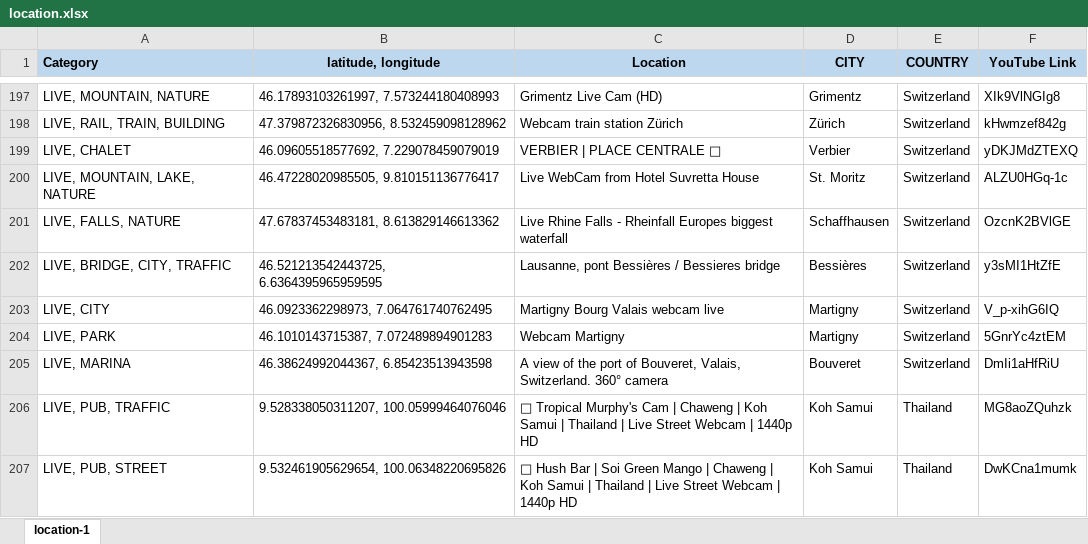
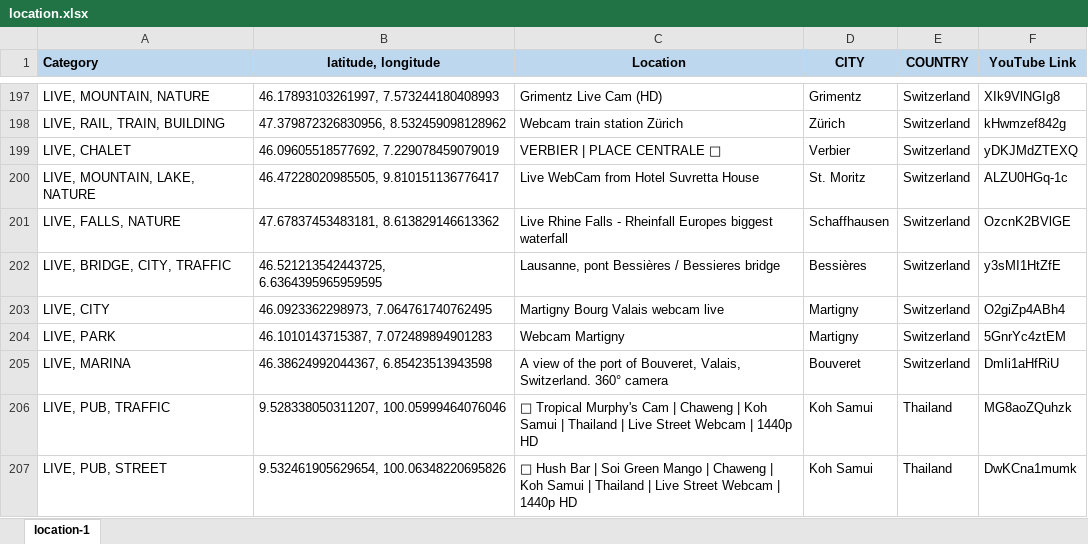
Before and after one commit to Map-youtube/map-youtube, an Excel workbook: location.xlsx, sheet location-1, drawn as a sheet; only a part is shown, gaps mark what is left out; values as stored, in another font and other column widths than the file's, no borders; conditional formats not drawn; the diff names each change by its address in the sheet, - before the commit and + after, or states it on an @@ line.

Commit message:
Add files via upload

```diff
--- a/location.xlsx (sheet location-1)
+++ b/location.xlsx (sheet location-1)
-F203 (YouTube Link): V_p-xihG6IQ
+F203 (YouTube Link): O2giZp4ABh4
```
